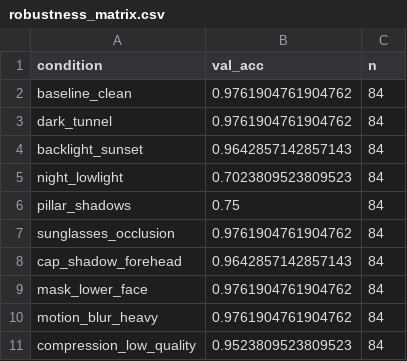
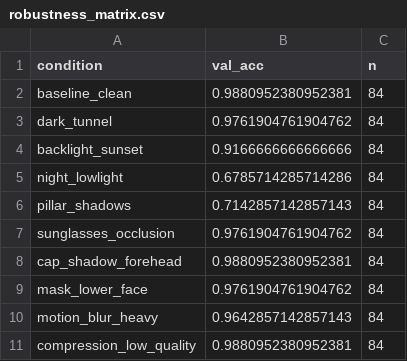
Before and after one commit to rojasluismanuel467-lab/MIA-RetoKaggle-Lrojas-Dartunduaga, a CSV file: outputs/robustness_matrix.csv, drawn as a sheet.

```diff
--- a/outputs/robustness_matrix.csv
+++ b/outputs/robustness_matrix.csv
@@ -1,11 +1,11 @@
 condition,val_acc,n
-baseline_clean,0.9761904761904762,84
+baseline_clean,0.9880952380952381,84
 dark_tunnel,0.9761904761904762,84
-backlight_sunset,0.9642857142857143,84
-night_lowlight,0.7023809523809523,84
-pillar_shadows,0.75,84
+backlight_sunset,0.9166666666666666,84
+night_lowlight,0.6785714285714286,84
+pillar_shadows,0.7142857142857143,84
 sunglasses_occlusion,0.9761904761904762,84
-cap_shadow_forehead,0.9642857142857143,84
+cap_shadow_forehead,0.9880952380952381,84
 mask_lower_face,0.9761904761904762,84
-motion_blur_heavy,0.9761904761904762,84
-compression_low_quality,0.9523809523809523,84
+motion_blur_heavy,0.9642857142857143,84
+compression_low_quality,0.9880952380952381,84
```
Also changed, not shown: outputs/submission_snapshot.csv, outputs/submission_two_stage.csv, 9 other files.
